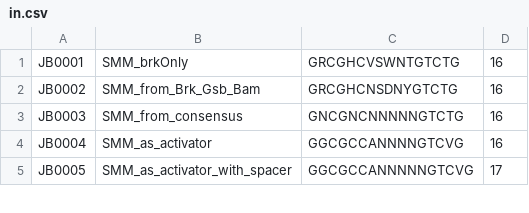
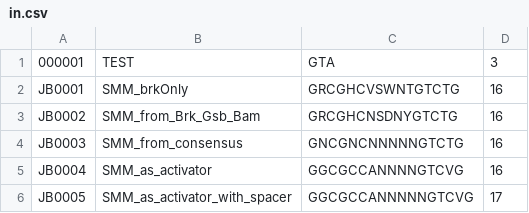
Before and after one commit to jpmartinezv/DNA-adventure, a CSV file: in.csv, drawn as a sheet; only a part is shown; the diff names each change by its address in the sheet, - before the commit and + after, or states it on an @@ line.

```diff
--- a/in.csv
+++ b/in.csv
+row 1: 000001 | TEST | GTA | 3
```
Also changed, not shown: 3 other files.
